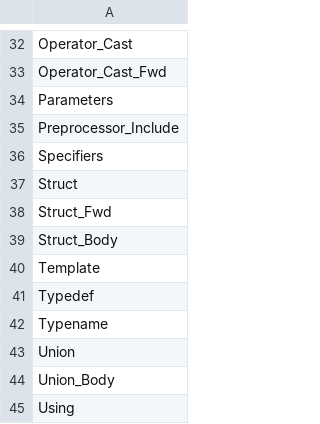
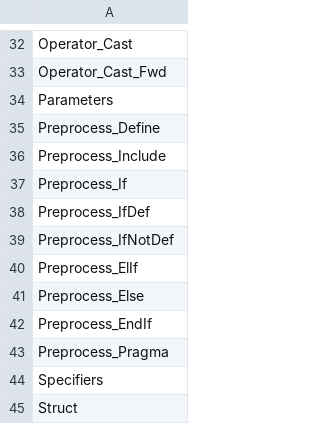
Before and after one commit to Ed94/gencpp, a CSV file: project/enums/ECode.csv, drawn as a sheet; only a part is shown, gaps mark what is left out; the shorter side is filled out with more unchanged rows.

Commit message:
Naive preprocessor support initial implementation (compiles and runs, not heavily tested)

```diff
--- a/project/enums/ECode.csv
+++ b/project/enums/ECode.csv
@@ -34,3 +34,11 @@ Operator_Cast_Fwd
 Parameters
-Preprocessor_Include
+Preprocess_Define
+Preprocess_Include
+Preprocess_If
+Preprocess_IfDef
+Preprocess_IfNotDef
+Preprocess_ElIf
+Preprocess_Else
+Preprocess_EndIf
+Preprocess_Pragma
 Specifiers
```
Also changed, not shown: project/enums/ETokType.csv, 17 other files.
